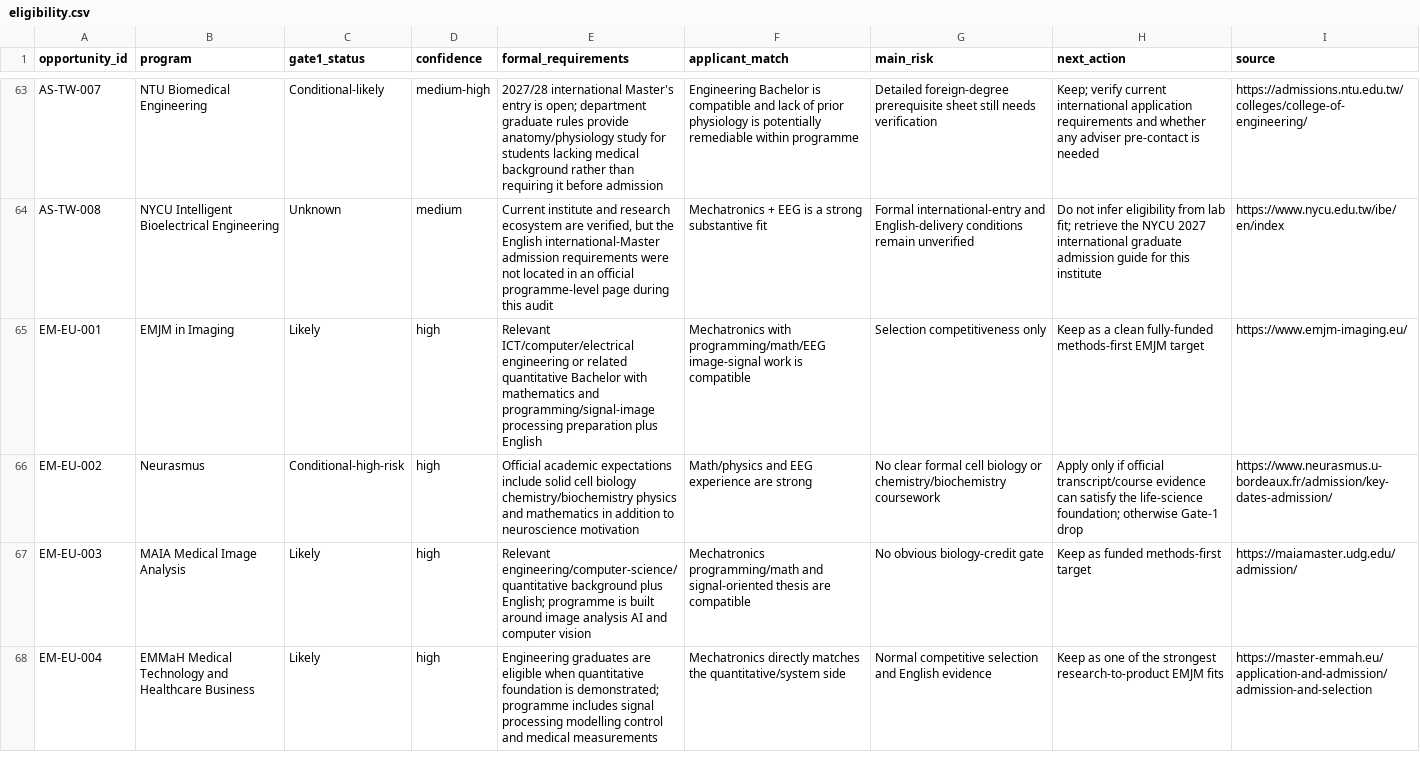
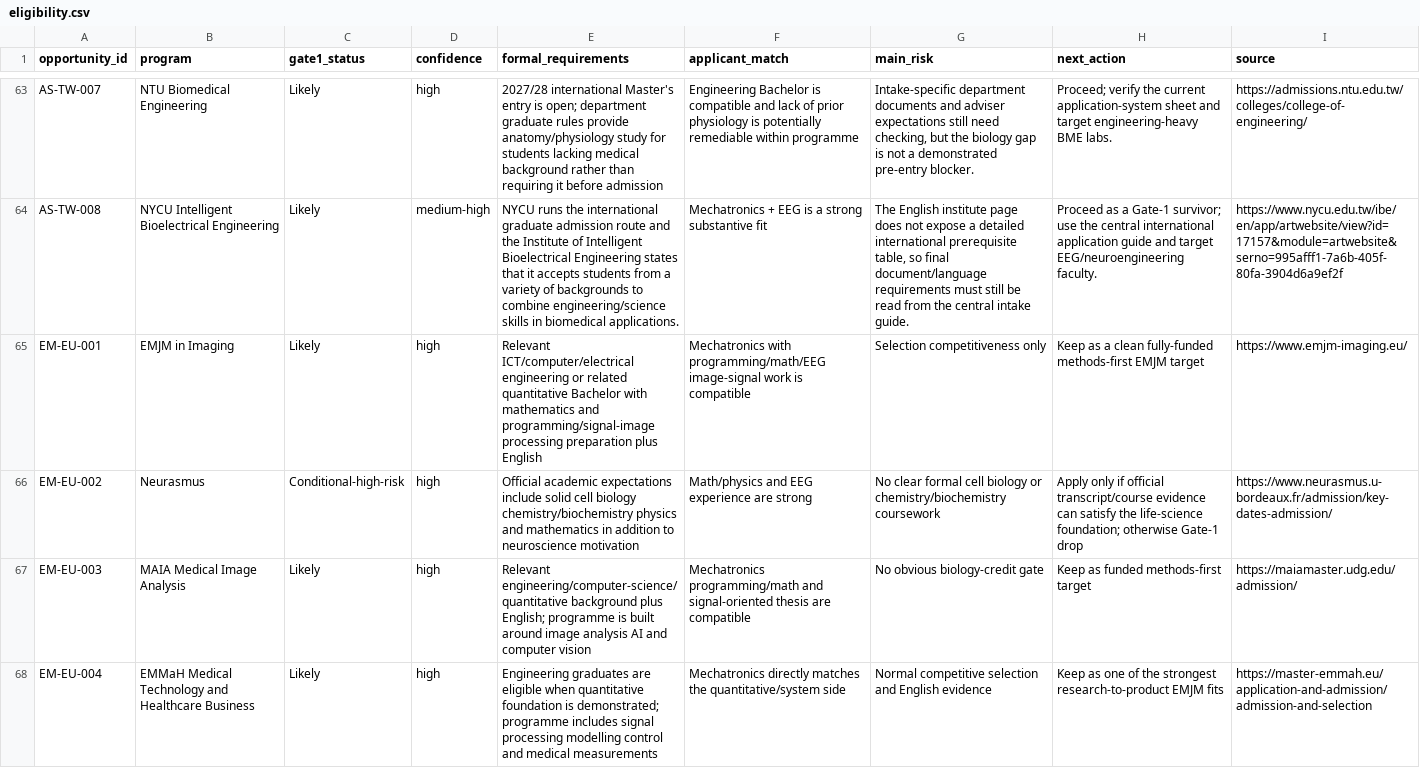
Before and after one commit to tsuuanmi/Education, a CSV file: data/master/eligibility.csv, drawn as a sheet; only a part is shown, gaps mark what is left out; the diff covers the shown part only; the diff names each change by its address in the sheet, - before the commit and + after, or states it on an @@ line.

Commit message:
data: close master Gate 1 eligibility

```diff
--- a/data/master/eligibility.csv
+++ b/data/master/eligibility.csv
-C63 (gate1_status): Conditional-likely
+C63 (gate1_status): Likely
-D63 (confidence): medium-high
+D63 (confidence): high
-G63 (main_risk): Detailed foreign-degree prerequisite sheet still needs verification
+G63 (main_risk): Intake-specific department documents and adviser expectations still need checking, but the biology gap is not a demonstrated pre-entry blocker.
-H63 (next_action): Keep; verify current international application requirements and whether any adviser pre-contact is needed
+H63 (next_action): Proceed; verify the current application-system sheet and target engineering-heavy BME labs.
-C64 (gate1_status): Unknown
+C64 (gate1_status): Likely
-D64 (confidence): medium
+D64 (confidence): medium-high
-E64 (formal_requirements): Current institute and research ecosystem are verified, but the English international-Master admission requirements were not located in an official programme-level page during this audit
+E64 (formal_requirements): NYCU runs the international graduate admission route and the Institute of Intelligent Bioelectrical Engineering states that it accepts students from a variety of backgrounds to combine engineering/science skills in biomedical applications.
-G64 (main_risk): Formal international-entry and English-delivery conditions remain unverified
+G64 (main_risk): The English institute page does not expose a detailed international prerequisite table, so final document/language requirements must still be read from the central intake guide.
-H64 (next_action): Do not infer eligibility from lab fit; retrieve the NYCU 2027 international graduate admission guide for this institute
+H64 (next_action): Proceed as a Gate-1 survivor; use the central international application guide and target EEG/neuroengineering faculty.
-I64 (source): https://www.nycu.edu.tw/ibe/en/index
+I64 (source): https://www.nycu.edu.tw/ibe/en/app/artwebsite/view?id=17157&module=artwebsite&serno=995afff1-7a6b-405f-80fa-3904d6a9ef2f
```
Also changed, not shown: 108 edited cells elsewhere in this file.
